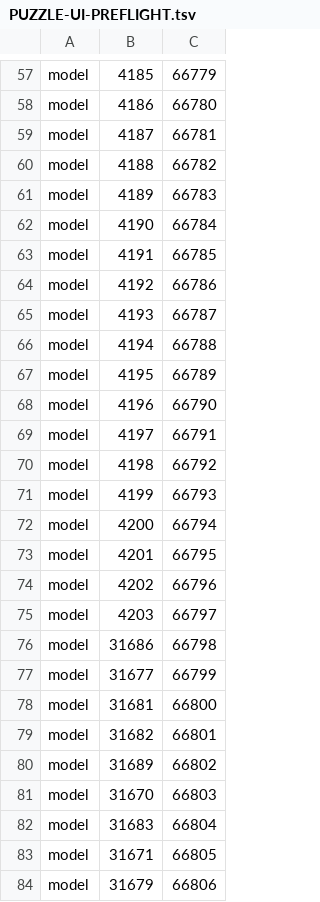
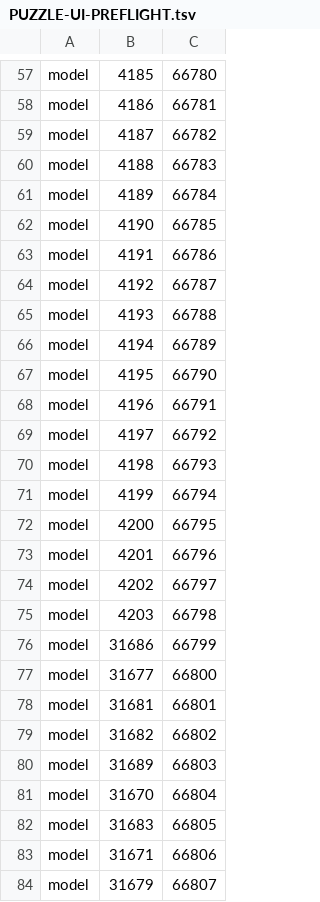
Before and after one commit to Meneerstink/game, a TSV file: docs/CLUE/PUZZLE-UI-PREFLIGHT.tsv, drawn as a sheet; only a part is shown, gaps mark what is left out; the diff covers the shown part only; the diff names each change by its address in the sheet, - before the commit and + after, or states it on an @@ line.

```diff
--- a/docs/CLUE/PUZZLE-UI-PREFLIGHT.tsv
+++ b/docs/CLUE/PUZZLE-UI-PREFLIGHT.tsv
-C57: 66779
+C57: 66780
-C58: 66780
+C58: 66781
-C59: 66781
+C59: 66782
-C60: 66782
+C60: 66783
-C61: 66783
+C61: 66784
-C62: 66784
+C62: 66785
-C63: 66785
+C63: 66786
-C64: 66786
+C64: 66787
-C65: 66787
+C65: 66788
-C66: 66788
+C66: 66789
-C67: 66789
+C67: 66790
-C68: 66790
+C68: 66791
-C69: 66791
+C69: 66792
-C70: 66792
+C70: 66793
-C71: 66793
+C71: 66794
-C72: 66794
+C72: 66795
-C73: 66795
+C73: 66796
-C74: 66796
+C74: 66797
-C75: 66797
+C75: 66798
-C76: 66798
+C76: 66799
-C77: 66799
+C77: 66800
-C78: 66800
+C78: 66801
-C79: 66801
+C79: 66802
-C80: 66802
+C80: 66803
-C81: 66803
+C81: 66804
-C82: 66804
+C82: 66805
-C83: 66805
+C83: 66806
-C84: 66806
+C84: 66807
```
Also changed, not shown: 143 edited cells elsewhere in this file, 21 other files.
